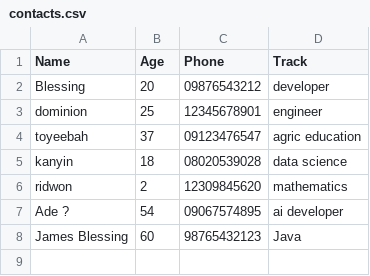
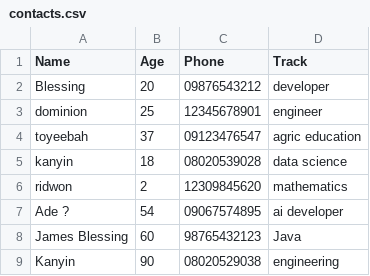
Before and after one commit to DuoDduo/my_contact, a CSV file: workspace/contacts.csv, drawn as a sheet.

Commit message:
added new participant

```diff
--- a/workspace/contacts.csv
+++ b/workspace/contacts.csv
@@ -8 +8,2 @@ Ade ?,54,09067574895,ai developer
 James Blessing,60,98765432123,Java
+Kanyin,90,08020529038,engineering
```
